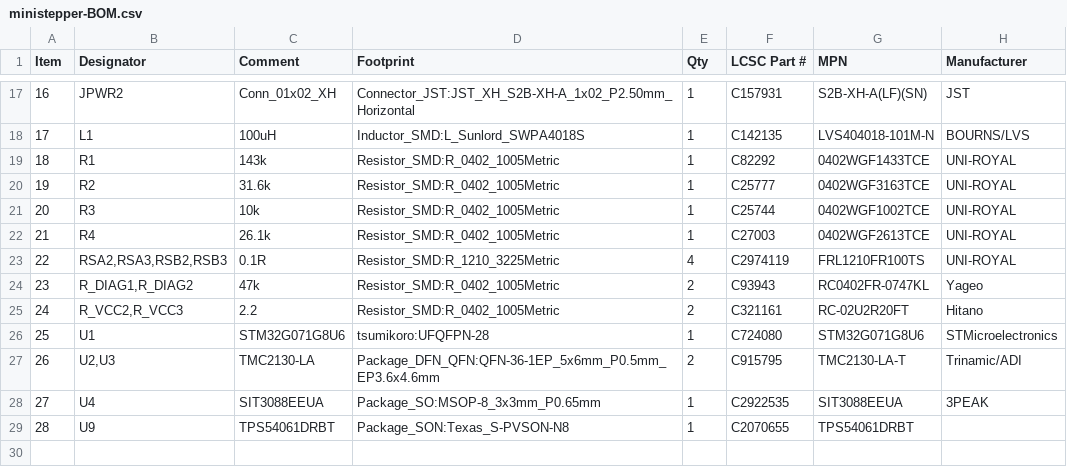
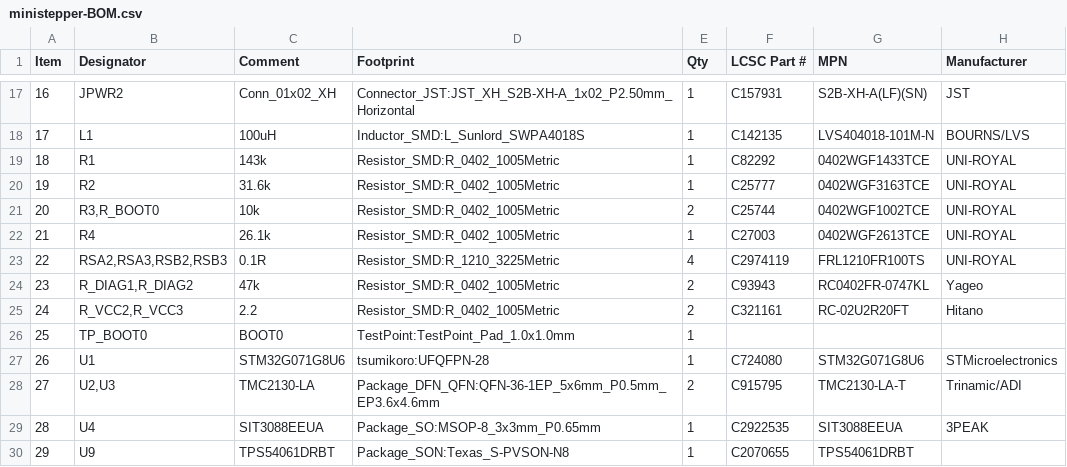
Before and after one commit to theatrus/tsumikoro, a CSV file: hardware/ministepper/jlcpcb/ministepper-BOM.csv, drawn as a sheet; only a part is shown, gaps mark what is left out; addresses are those after the commit; the diff names each change by its address in the sheet, - before the commit and + after, or states it on an @@ line.

```diff
--- a/hardware/ministepper/jlcpcb/ministepper-BOM.csv
+++ b/hardware/ministepper/jlcpcb/ministepper-BOM.csv
-B21 (Designator): R3
+B21 (Designator): R3,R_BOOT0
-E21 (Qty): 1
+E21 (Qty): 2
+row 26: 25 | TP_BOOT0 | BOOT0 | TestPoint:TestPoint_Pad_1.0x1.0mm | 1
@@ column A (Item) renumbered from row 27 down @@
```
Also changed, not shown: hardware/ministepper/jlcpcb_bom.csv, 21 other files.
